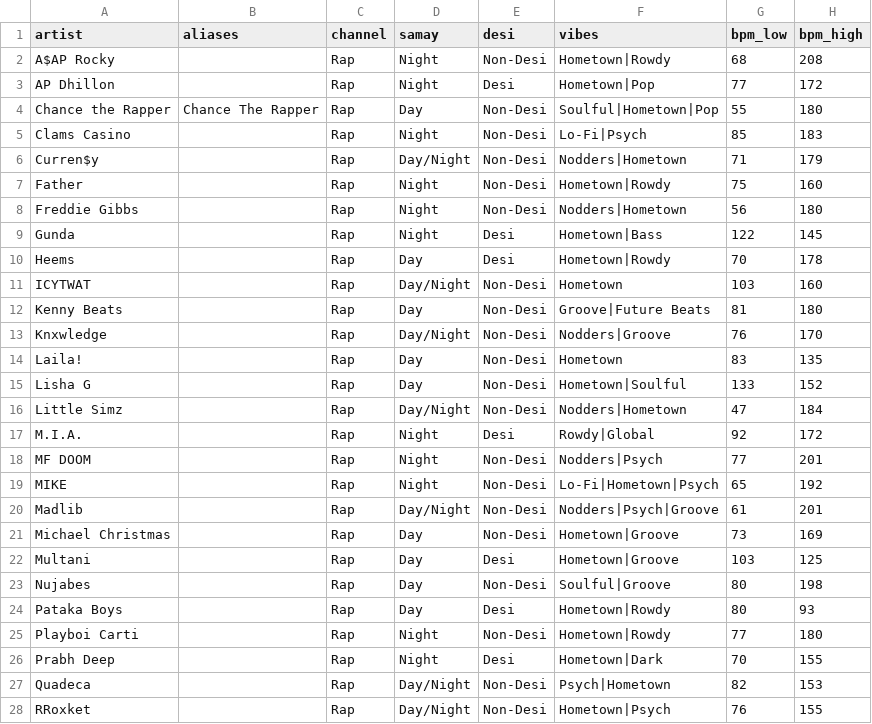
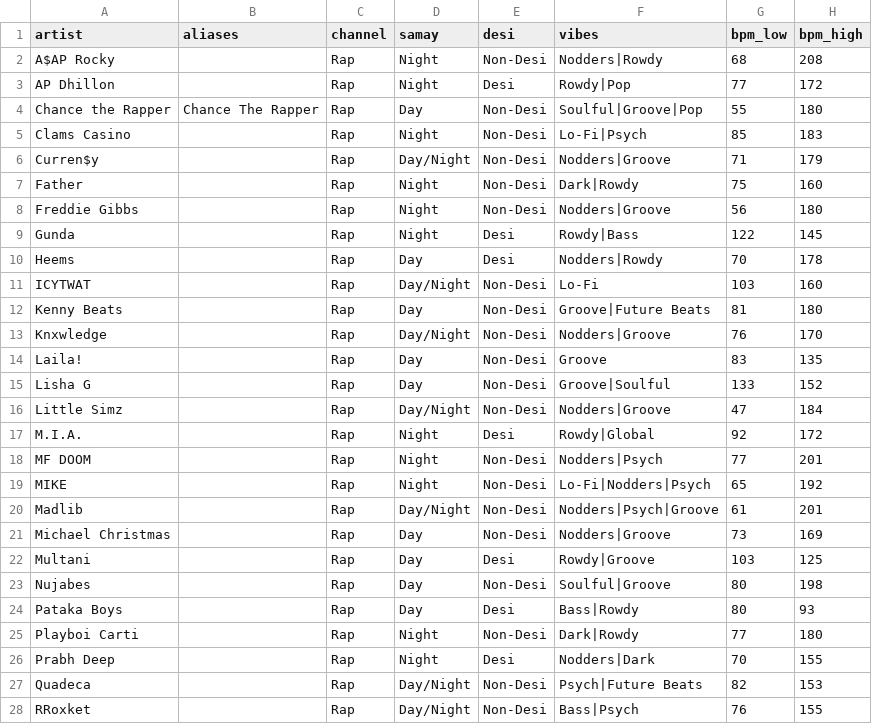
Before and after one commit to prahlaadr/pyaar-radio, a CSV file: public/data/artists.csv, drawn as a sheet; only a part is shown; the diff covers the shown part only.

```diff
--- a/public/data/artists.csv
+++ b/public/data/artists.csv
@@ -1,28 +1,28 @@
 artist,aliases,channel,samay,desi,vibes,bpm_low,bpm_high
-A$AP Rocky,,Rap,Night,Non-Desi,Hometown|Rowdy,68,208
-AP Dhillon,,Rap,Night,Desi,Hometown|Pop,77,172
-Chance the Rapper,Chance The Rapper,Rap,Day,Non-Desi,Soulful|Hometown|Pop,55,180
+A$AP Rocky,,Rap,Night,Non-Desi,Nodders|Rowdy,68,208
+AP Dhillon,,Rap,Night,Desi,Rowdy|Pop,77,172
+Chance the Rapper,Chance The Rapper,Rap,Day,Non-Desi,Soulful|Groove|Pop,55,180
 Clams Casino,,Rap,Night,Non-Desi,Lo-Fi|Psych,85,183
-Curren$y,,Rap,Day/Night,Non-Desi,Nodders|Hometown,71,179
-Father,,Rap,Night,Non-Desi,Hometown|Rowdy,75,160
-Freddie Gibbs,,Rap,Night,Non-Desi,Nodders|Hometown,56,180
-Gunda,,Rap,Night,Desi,Hometown|Bass,122,145
-Heems,,Rap,Day,Desi,Hometown|Rowdy,70,178
-ICYTWAT,,Rap,Day/Night,Non-Desi,Hometown,103,160
+Curren$y,,Rap,Day/Night,Non-Desi,Nodders|Groove,71,179
+Father,,Rap,Night,Non-Desi,Dark|Rowdy,75,160
+Freddie Gibbs,,Rap,Night,Non-Desi,Nodders|Groove,56,180
+Gunda,,Rap,Night,Desi,Rowdy|Bass,122,145
+Heems,,Rap,Day,Desi,Nodders|Rowdy,70,178
+ICYTWAT,,Rap,Day/Night,Non-Desi,Lo-Fi,103,160
 Kenny Beats,,Rap,Day,Non-Desi,Groove|Future Beats,81,180
 Knxwledge,,Rap,Day/Night,Non-Desi,Nodders|Groove,76,170
-Laila!,,Rap,Day,Non-Desi,Hometown,83,135
-Lisha G,,Rap,Day,Non-Desi,Hometown|Soulful,133,152
-Little Simz,,Rap,Day/Night,Non-Desi,Nodders|Hometown,47,184
+Laila!,,Rap,Day,Non-Desi,Groove,83,135
+Lisha G,,Rap,Day,Non-Desi,Groove|Soulful,133,152
+Little Simz,,Rap,Day/Night,Non-Desi,Nodders|Groove,47,184
 M.I.A.,,Rap,Night,Desi,Rowdy|Global,92,172
 MF DOOM,,Rap,Night,Non-Desi,Nodders|Psych,77,201
-MIKE,,Rap,Night,Non-Desi,Lo-Fi|Hometown|Psych,65,192
+MIKE,,Rap,Night,Non-Desi,Lo-Fi|Nodders|Psych,65,192
 Madlib,,Rap,Day/Night,Non-Desi,Nodders|Psych|Groove,61,201
-Michael Christmas,,Rap,Day,Non-Desi,Hometown|Groove,73,169
-Multani,,Rap,Day,Desi,Hometown|Groove,103,125
+Michael Christmas,,Rap,Day,Non-Desi,Nodders|Groove,73,169
+Multani,,Rap,Day,Desi,Rowdy|Groove,103,125
 Nujabes,,Rap,Day,Non-Desi,Soulful|Groove,80,198
-Pataka Boys,,Rap,Day,Desi,Hometown|Rowdy,80,93
-Playboi Carti,,Rap,Night,Non-Desi,Hometown|Rowdy,77,180
-Prabh Deep,,Rap,Night,Desi,Hometown|Dark,70,155
-Quadeca,,Rap,Day/Night,Non-Desi,Psych|Hometown,82,153
-RRoxket,,Rap,Day/Night,Non-Desi,Hometown|Psych,76,155
+Pataka Boys,,Rap,Day,Desi,Bass|Rowdy,80,93
+Playboi Carti,,Rap,Night,Non-Desi,Dark|Rowdy,77,180
+Prabh Deep,,Rap,Night,Desi,Nodders|Dark,70,155
+Quadeca,,Rap,Day/Night,Non-Desi,Psych|Future Beats,82,153
+RRoxket,,Rap,Day/Night,Non-Desi,Bass|Psych,76,155
```
Also changed, not shown: 13 edited cells elsewhere in this file, 1 other file.
